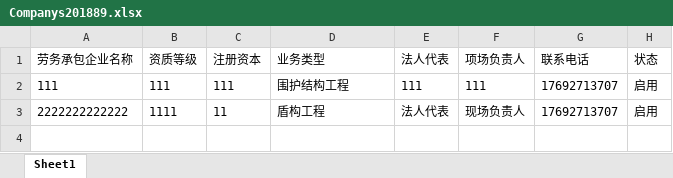
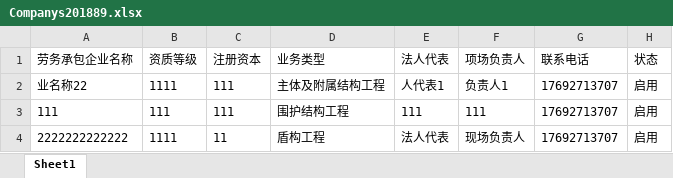
Before and after one commit to haifuge/cr16gd, an Excel workbook: RailBiding/ExcelFiles/Companys201889.xlsx, sheet Sheet1, drawn as a sheet; values as stored, in another font and other column widths than the file's, no borders; table styles not drawn; the diff names each change by its address in the sheet, - before the commit and + after, or states it on an @@ line.

```diff
--- a/RailBiding/ExcelFiles/Companys201889.xlsx (sheet Sheet1)
+++ b/RailBiding/ExcelFiles/Companys201889.xlsx (sheet Sheet1)
+row 2: 业名称22 | 1111 | 111 | 主体及附属结构工程 | 人代表1 | 负责人1 | 17692713707 | 启用
```
Also changed, not shown: 1 other file.
